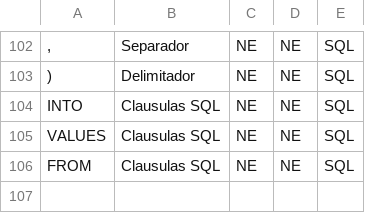
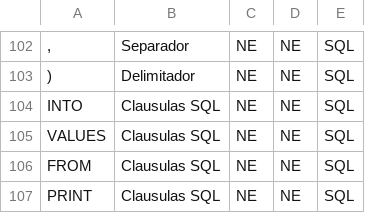
Before and after one commit to OnedGmez/Proyecto-Compiladores, a CSV file: data_sources/file_TS.csv, drawn as a sheet; only a part is shown, gaps mark what is left out.

Commit message:
Palabras reservadas y simbolos actualizados

```diff
--- a/data_sources/file_TS.csv
+++ b/data_sources/file_TS.csv
@@ -106 +106,2 @@ VALUES;Clausulas SQL;NE;NE;SQL
 FROM;Clausulas SQL;NE;NE;SQL
+PRINT;Clausulas SQL;NE;NE;SQL
```
